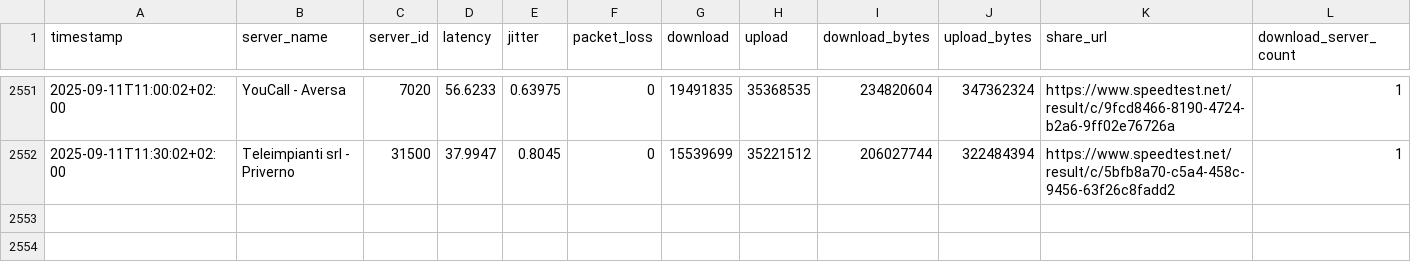
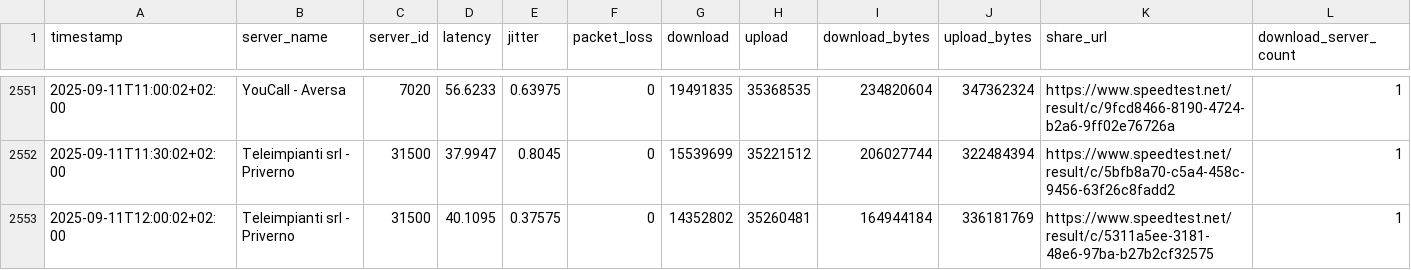
Before and after one commit to pigreco/speedtest-parabola, a CSV file: output/buonarroti.csv, drawn as a sheet; only a part is shown, gaps mark what is left out; rows hold the shown columns only; the diff names each change by its address in the sheet, - before the commit and + after, or states it on an @@ line.

Commit message:
update

```diff
--- a/output/buonarroti.csv
+++ b/output/buonarroti.csv
+row 2553: 2025-09-11T12:00:02+02:00 | Teleimpianti srl - Priverno | 31500 | 40.1095 | 0.37575 | 0 | 14352802 | 35260481 | 164944184 | 336181769 | https://www.speedtest.net/result/c/5311a5ee-3181-48e6-97ba-b27b2cf32575 | 1
```
